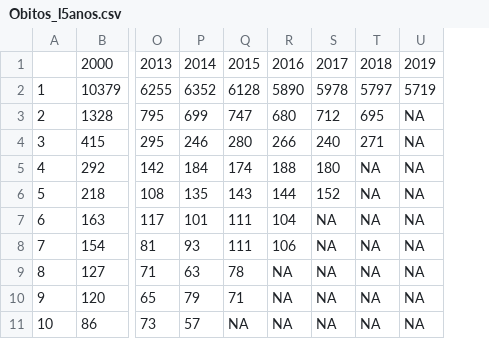
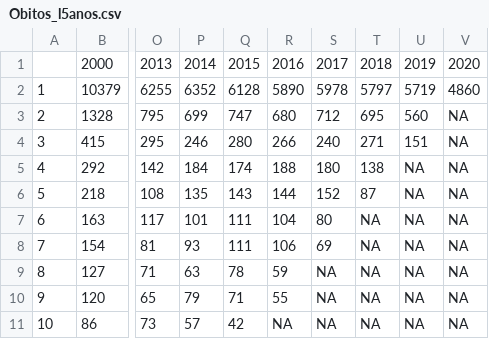
Before and after one commit to Voz-bonita/Demografia, a CSV file: Trabalho1/Obitos_l5anos.csv, drawn as a sheet; only a part is shown, gaps mark what is left out; the diff names each change by its address in the sheet, - before the commit and + after, or states it on an @@ line.

```diff
--- a/Trabalho1/Obitos_l5anos.csv
+++ b/Trabalho1/Obitos_l5anos.csv
+column V, rows 1-11: 2020 | 4860 | NA | NA | NA | NA | NA | NA | NA | NA | NA
-U3: NA
+U3: 560
-U4: NA
+U4: 151
-T5: NA
+T5: 138
-T6: NA
+T6: 87
-S7: NA
+S7: 80
-S8: NA
+S8: 69
-R9: NA
+R9: 59
-R10: NA
+R10: 55
-Q11: NA
+Q11: 42
```
Also changed, not shown: Trabalho1/Nascidos_vivos.csv, 3 other files.
